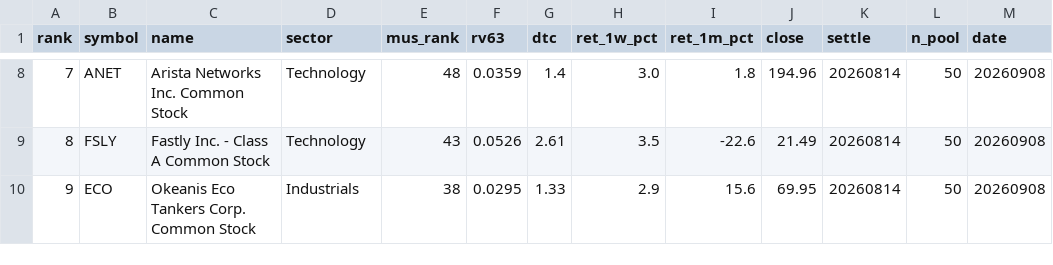
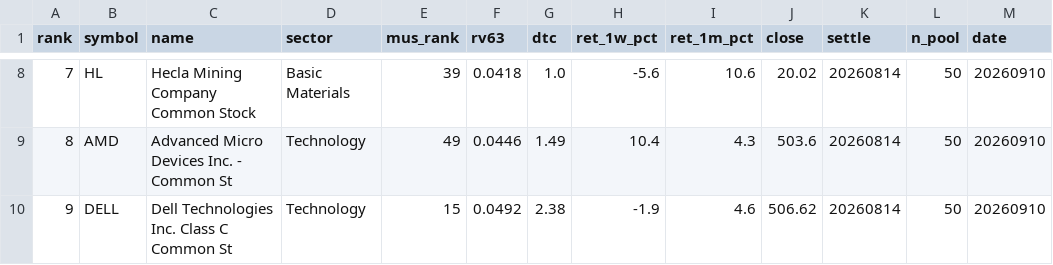
Before and after one commit to sj951027/us-screener, a CSV file: docs/data/us_tilt.csv, drawn as a sheet; only a part is shown, gaps mark what is left out; the diff covers the shown part only.

```diff
--- a/docs/data/us_tilt.csv
+++ b/docs/data/us_tilt.csv
@@ -8,3 +8,3 @@
-7,ANET,Arista Networks  Inc. Common Stock,Technology,48,0.0359,1.4,3.0,1.8,194.96,20260814,50,20260908
-8,FSLY,Fastly  Inc. - Class A Common Stock,Technology,43,0.0526,2.61,3.5,-22.6,21.49,20260814,50,20260908
-9,ECO,Okeanis Eco Tankers Corp. Common Stock,Industrials,38,0.0295,1.33,2.9,15.6,69.95,20260814,50,20260908
+7,HL,Hecla Mining Company Common Stock,Basic Materials,39,0.0418,1.0,-5.6,10.6,20.02,20260814,50,20260910
+8,AMD,Advanced Micro Devices  Inc. - Common St,Technology,49,0.0446,1.49,10.4,4.3,503.6,20260814,50,20260910
+9,DELL,Dell Technologies Inc. Class C Common St,Technology,15,0.0492,2.38,-1.9,4.6,506.62,20260814,50,20260910
```
Also changed, not shown: 65 edited cells elsewhere in this file, 1 other file.
